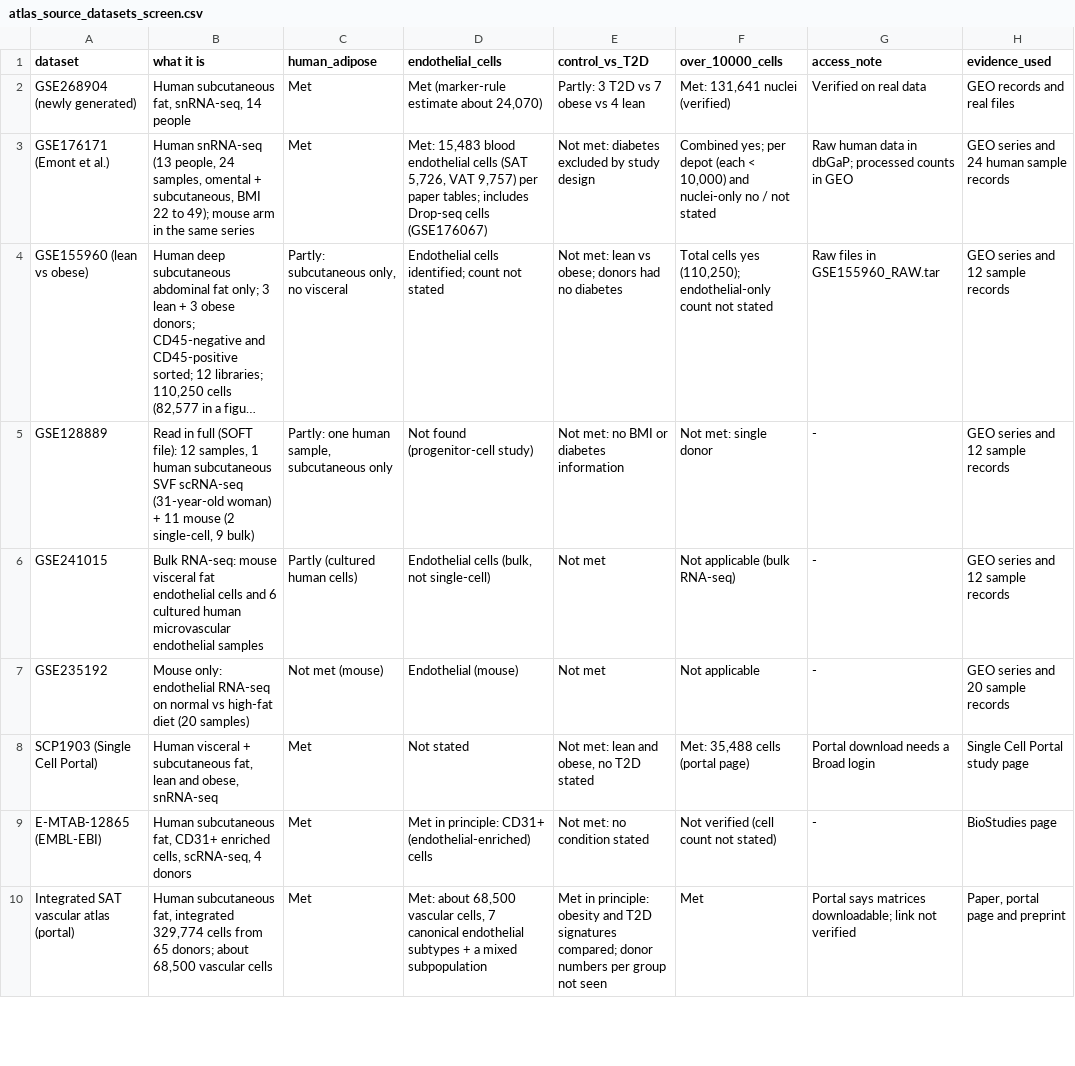
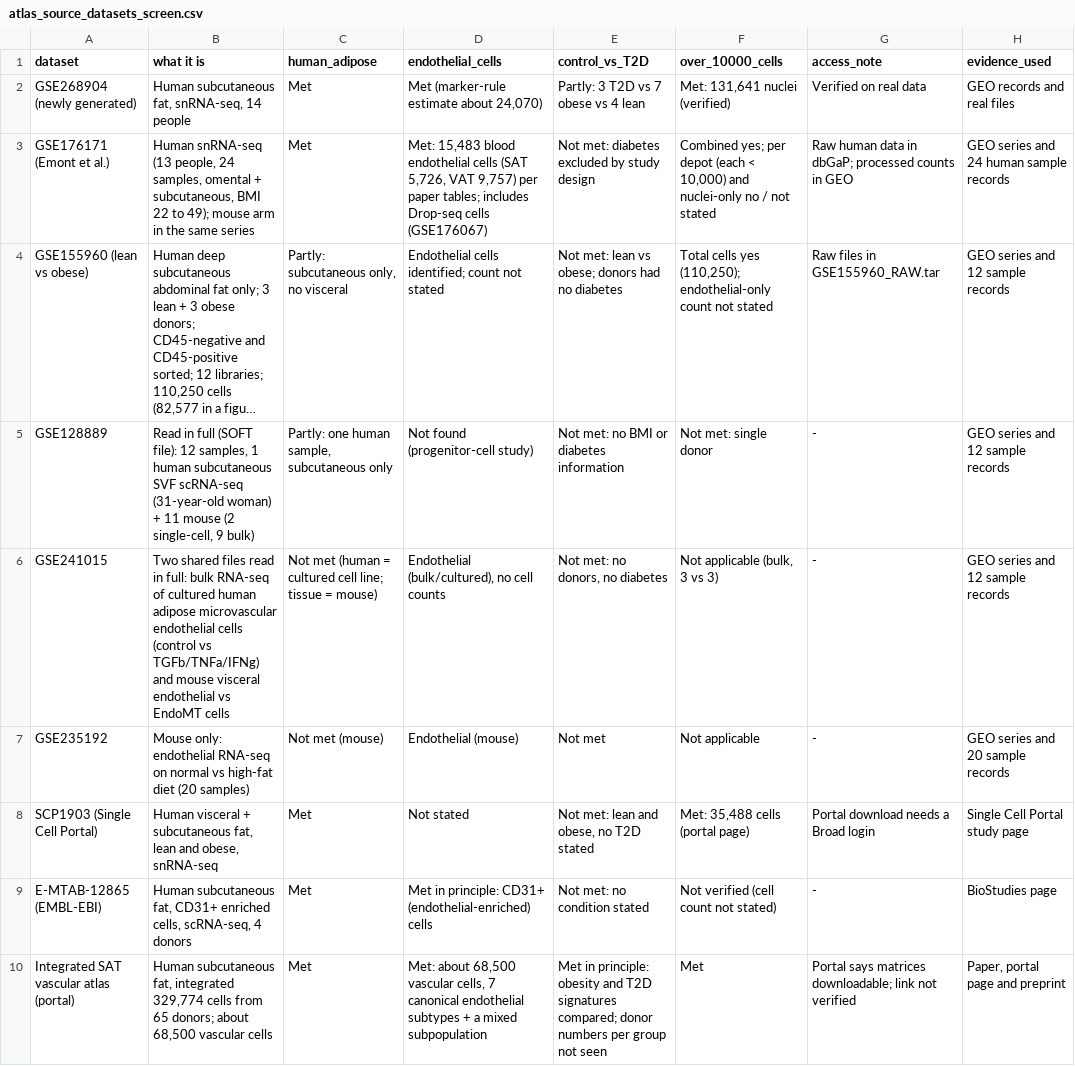
Before and after one commit to jovitaand/Literature-Review-for-Control-Vs-Stressed-Adipose-Tissues, a CSV file: data/metadata/atlas_source_datasets_screen.csv, drawn as a sheet; only a part is shown; long unchanged cells end in …; the diff names each change by its address in the sheet, - before the commit and + after, or states it on an @@ line.

```diff
--- a/data/metadata/atlas_source_datasets_screen.csv
+++ b/data/metadata/atlas_source_datasets_screen.csv
-B6 (what it is): Bulk RNA-seq: mouse visceral fat endothelial cells and 6 cultured human microvascular endothelial samples
+B6 (what it is): Two shared files read in full: bulk RNA-seq of cultured human adipose microvascular endothelial cells (control vs TGFb/TNFa/IFNg) and mouse visceral endothelial vs EndoMT cells
-C6 (human_adipose): Partly (cultured human cells)
+C6 (human_adipose): Not met (human = cultured cell line; tissue = mouse)
-D6 (endothelial_cells): Endothelial cells (bulk, not single-cell)
+D6 (endothelial_cells): Endothelial (bulk/cultured), no cell counts
-E6 (control_vs_T2D): Not met
+E6 (control_vs_T2D): Not met: no donors, no diabetes
-F6 (over_10000_cells): Not applicable (bulk RNA-seq)
+F6 (over_10000_cells): Not applicable (bulk, 3 vs 3)
```
Also changed, not shown: 5 other files.
